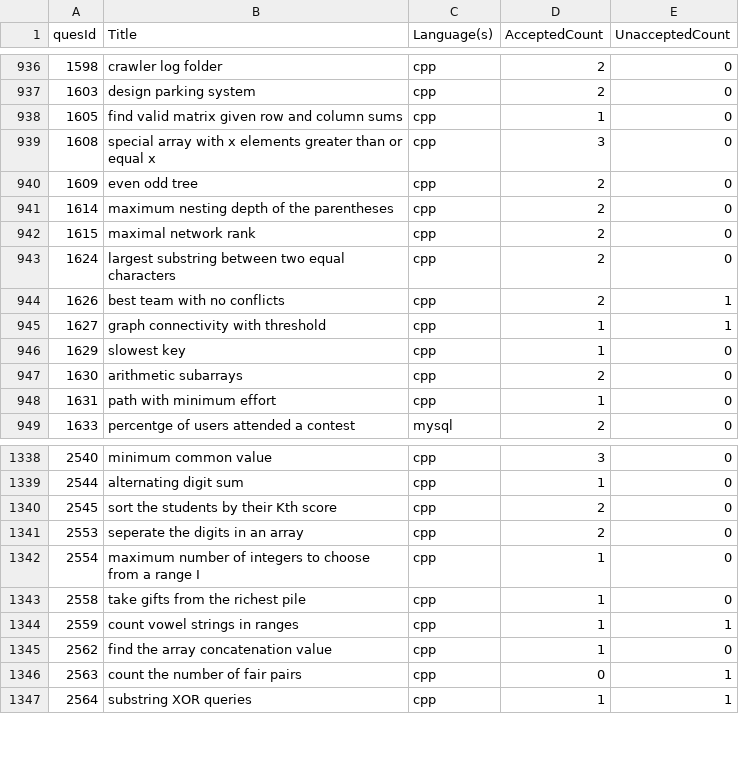
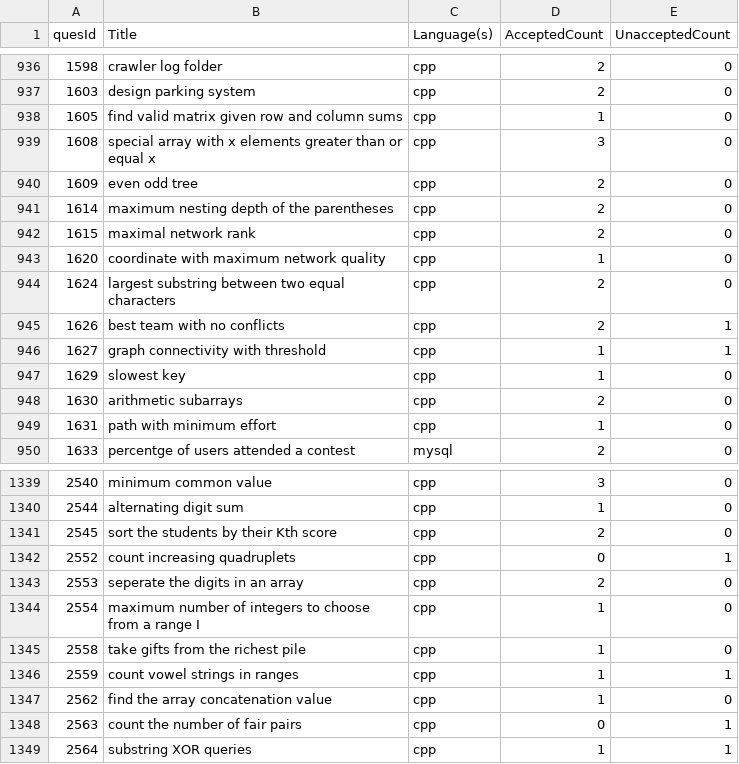
Before and after one commit to shivanshsanoria1/LeetcodeSolutions, a CSV file: stats/generated/solution_stats [2025-05-08T10-12-28-992Z].csv (was stats/generated/solution_stats [2025-05-07T17-03-00-865Z].csv), drawn as a sheet; only a part is shown, gaps mark what is left out.

```diff
--- a/stats/generated/solution_stats [2025-05-07T17-03-00-865Z].csv
+++ b/stats/generated/solution_stats [2025-05-08T10-12-28-992Z].csv
@@ -942,2 +942,3 @@ quesId,Title,Language(s),AcceptedCount,UnacceptedCount
 1615,maximal network rank,cpp,2,0
+1620,coordinate with maximum network quality,cpp,1,0
 1624,largest substring between two equal characters,cpp,2,0
@@ -1340,2 +1341,3 @@ quesId,Title,Language(s),AcceptedCount,UnacceptedCount
 2545,sort the students by their Kth score,cpp,2,0
+2552,count increasing quadruplets,cpp,0,1
 2553,seperate the digits in an array,cpp,2,0
```
Also changed, not shown: 6 other files.
